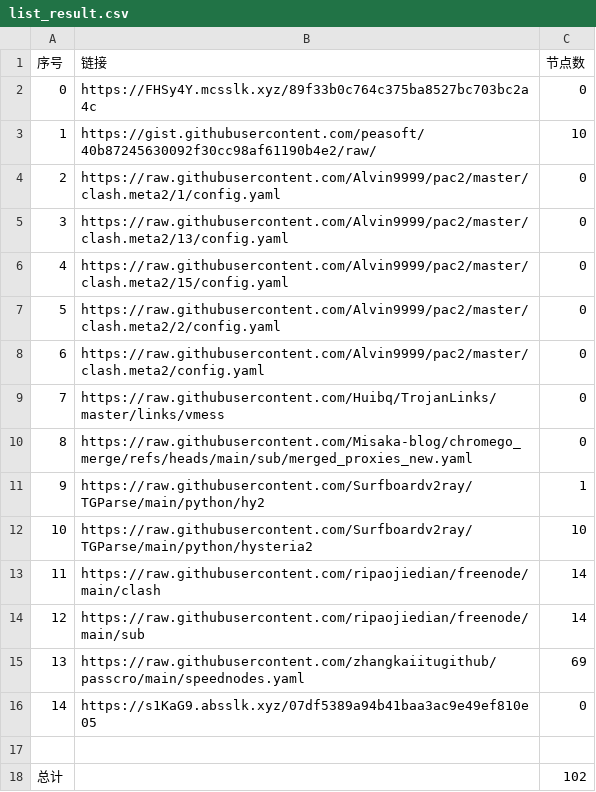
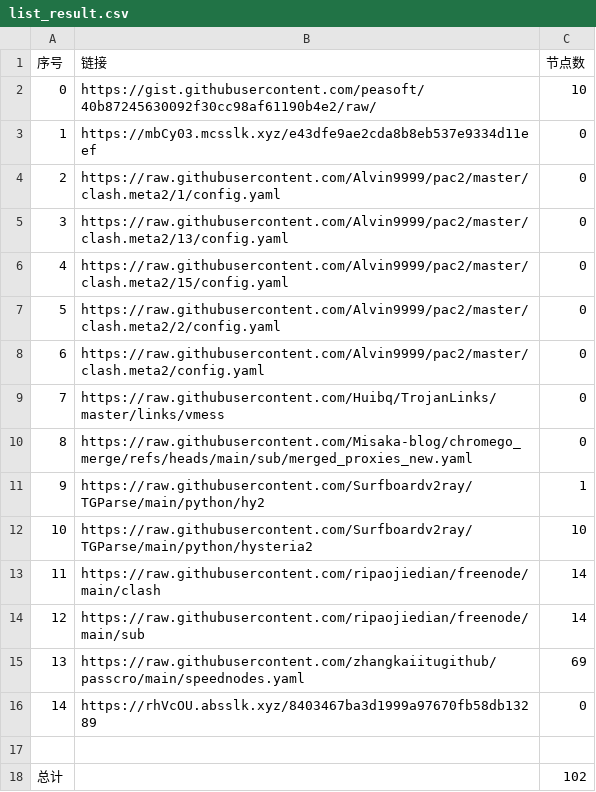
Before and after one commit to this-ooo/nmw, a CSV file: list_result.csv, drawn as a sheet.

```diff
--- a/list_result.csv
+++ b/list_result.csv
@@ -1,4 +1,4 @@
 序号,链接,节点数
-0,https://FHSy4Y.mcsslk.xyz/89f33b0c764c375ba8527bc703bc2a4c,0
-1,https://gist.githubusercontent.com/peasoft/40b87245630092f30cc98af61190b4e2/raw/,10
+0,https://gist.githubusercontent.com/peasoft/40b87245630092f30cc98af61190b4e2/raw/,10
+1,https://mbCy03.mcsslk.xyz/e43dfe9ae2cda8b8eb537e9334d11eef,0
 2,https://raw.githubusercontent.com/Alvin9999/pac2/master/clash.meta2/1/config.yaml,0
@@ -15,3 +15,3 @@
 13,https://raw.githubusercontent.com/zhangkaiitugithub/passcro/main/speednodes.yaml,69
-14,https://s1KaG9.absslk.xyz/07df5389a94b41baa3ac9e49ef810e05,0
+14,https://rhVcOU.absslk.xyz/8403467ba3d1999a97670fb58db13289,0
 
```
Also changed, not shown: 3 other files.
